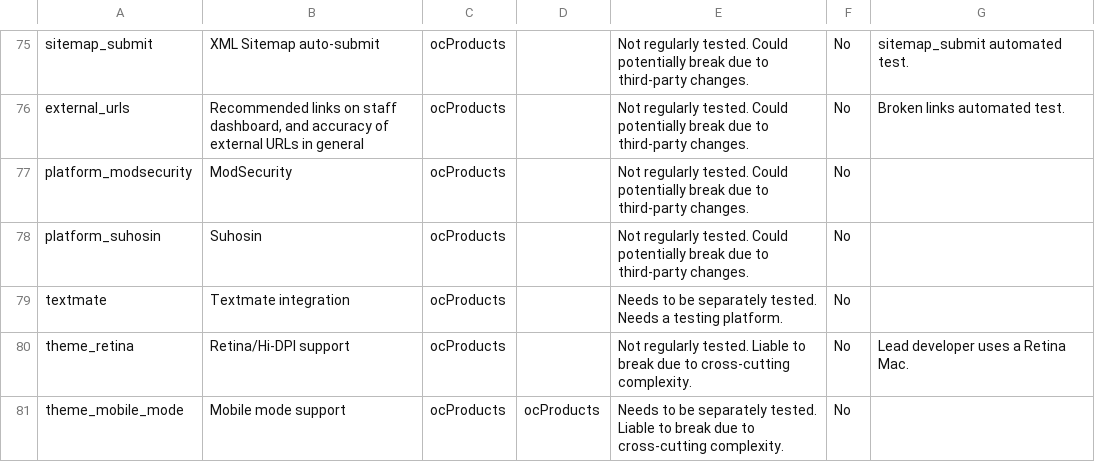
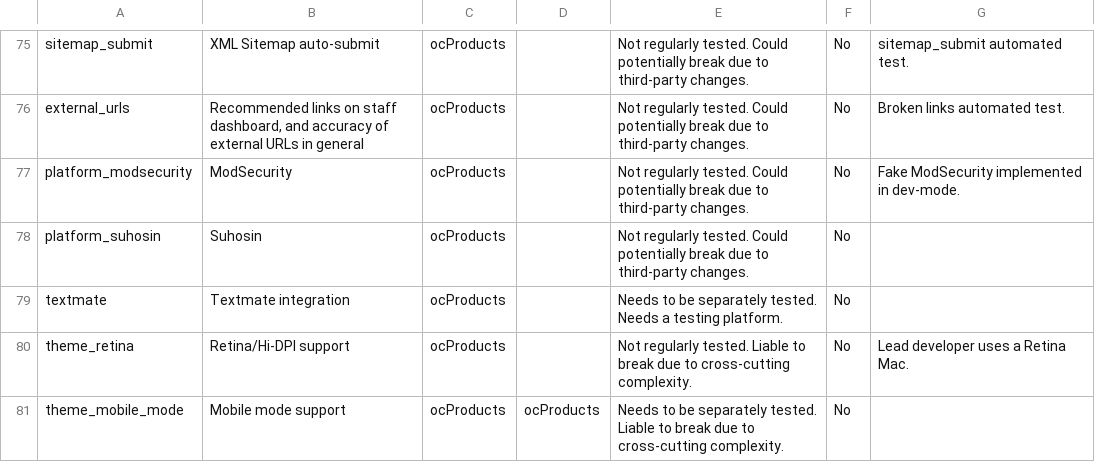
Before and after one commit to ocproducts/composr, a CSV file: data/maintenance_status.csv, drawn as a sheet; only a part is shown, gaps mark what is left out.

Commit message:
Referenced new dev-mode checks

```diff
--- a/data/maintenance_status.csv
+++ b/data/maintenance_status.csv
@@ -76,3 +76,3 @@ sitemap_submit,XML Sitemap auto-submit,ocProducts,,Not regularly tested. Could p
 external_urls,"Recommended links on staff dashboard, and accuracy of external URLs in general",ocProducts,,Not regularly tested. Could potentially break due to third-party changes.,No,Broken links automated test.
-platform_modsecurity,ModSecurity,ocProducts,,Not regularly tested. Could potentially break due to third-party changes.,No,
+platform_modsecurity,ModSecurity,ocProducts,,Not regularly tested. Could potentially break due to third-party changes.,No,Fake ModSecurity implemented in dev-mode.
 platform_suhosin,Suhosin,ocProducts,,Not regularly tested. Could potentially break due to third-party changes.,No,
```
